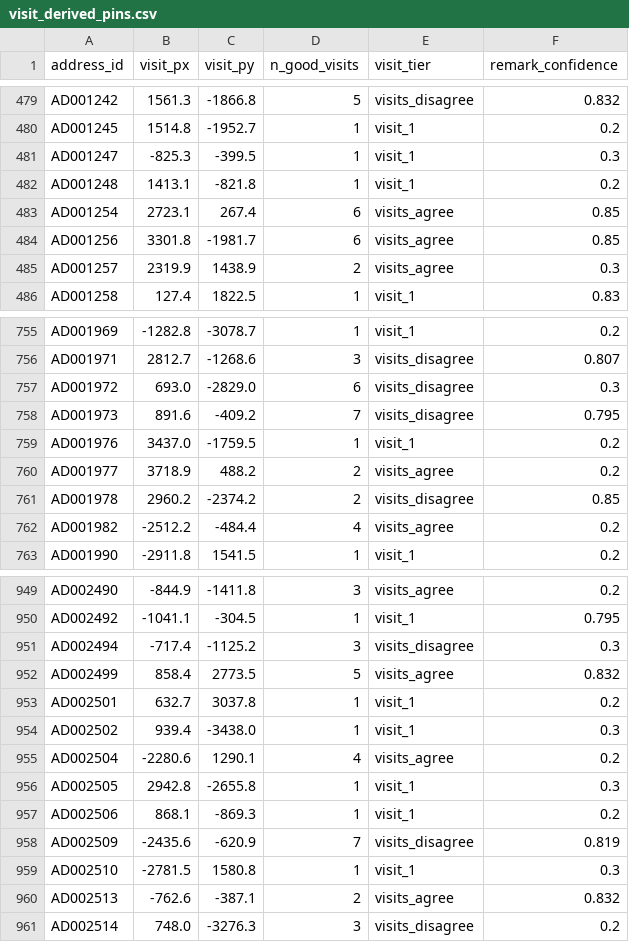
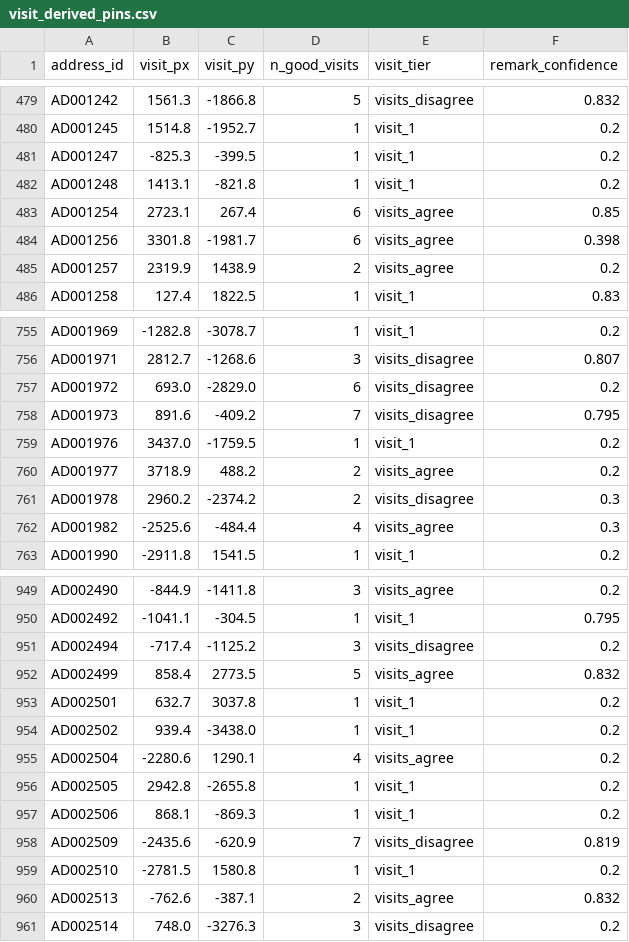
Before and after one commit to TheShriHari/Open-IIT, a CSV file: output/visit_derived_pins.csv, drawn as a sheet; only a part is shown, gaps mark what is left out; the diff covers the shown part only.

```diff
--- a/output/visit_derived_pins.csv
+++ b/output/visit_derived_pins.csv
@@ -480,7 +480,7 @@ AD001242,1561.3,-1866.8,5,visits_disagree,0.832
 AD001245,1514.8,-1952.7,1,visit_1,0.2
-AD001247,-825.3,-399.5,1,visit_1,0.3
+AD001247,-825.3,-399.5,1,visit_1,0.2
 AD001248,1413.1,-821.8,1,visit_1,0.2
 AD001254,2723.1,267.4,6,visits_agree,0.85
-AD001256,3301.8,-1981.7,6,visits_agree,0.85
-AD001257,2319.9,1438.9,2,visits_agree,0.3
+AD001256,3301.8,-1981.7,6,visits_agree,0.398
+AD001257,2319.9,1438.9,2,visits_agree,0.2
 AD001258,127.4,1822.5,1,visit_1,0.83
@@ -756,3 +756,3 @@ AD001969,-1282.8,-3078.7,1,visit_1,0.2
 AD001971,2812.7,-1268.6,3,visits_disagree,0.807
-AD001972,693.0,-2829.0,6,visits_disagree,0.3
+AD001972,693.0,-2829.0,6,visits_disagree,0.2
 AD001973,891.6,-409.2,7,visits_disagree,0.795
@@ -760,4 +760,4 @@ AD001976,3437.0,-1759.5,1,visit_1,0.2
 AD001977,3718.9,488.2,2,visits_agree,0.2
-AD001978,2960.2,-2374.2,2,visits_disagree,0.85
-AD001982,-2512.2,-484.4,4,visits_agree,0.2
+AD001978,2960.2,-2374.2,2,visits_disagree,0.3
+AD001982,-2525.6,-484.4,4,visits_agree,0.3
 AD001990,-2911.8,1541.5,1,visit_1,0.2
@@ -950,11 +950,11 @@ AD002490,-844.9,-1411.8,3,visits_agree,0.2
 AD002492,-1041.1,-304.5,1,visit_1,0.795
-AD002494,-717.4,-1125.2,3,visits_disagree,0.3
+AD002494,-717.4,-1125.2,3,visits_disagree,0.2
 AD002499,858.4,2773.5,5,visits_agree,0.832
 AD002501,632.7,3037.8,1,visit_1,0.2
-AD002502,939.4,-3438.0,1,visit_1,0.3
+AD002502,939.4,-3438.0,1,visit_1,0.2
 AD002504,-2280.6,1290.1,4,visits_agree,0.2
-AD002505,2942.8,-2655.8,1,visit_1,0.3
+AD002505,2942.8,-2655.8,1,visit_1,0.2
 AD002506,868.1,-869.3,1,visit_1,0.2
 AD002509,-2435.6,-620.9,7,visits_disagree,0.819
-AD002510,-2781.5,1580.8,1,visit_1,0.3
+AD002510,-2781.5,1580.8,1,visit_1,0.2
 AD002513,-762.6,-387.1,2,visits_agree,0.832
```
Also changed, not shown: 89 edited cells elsewhere in this file, output/geocoder_output.csv, output/master_pins.csv, 3 other files.
